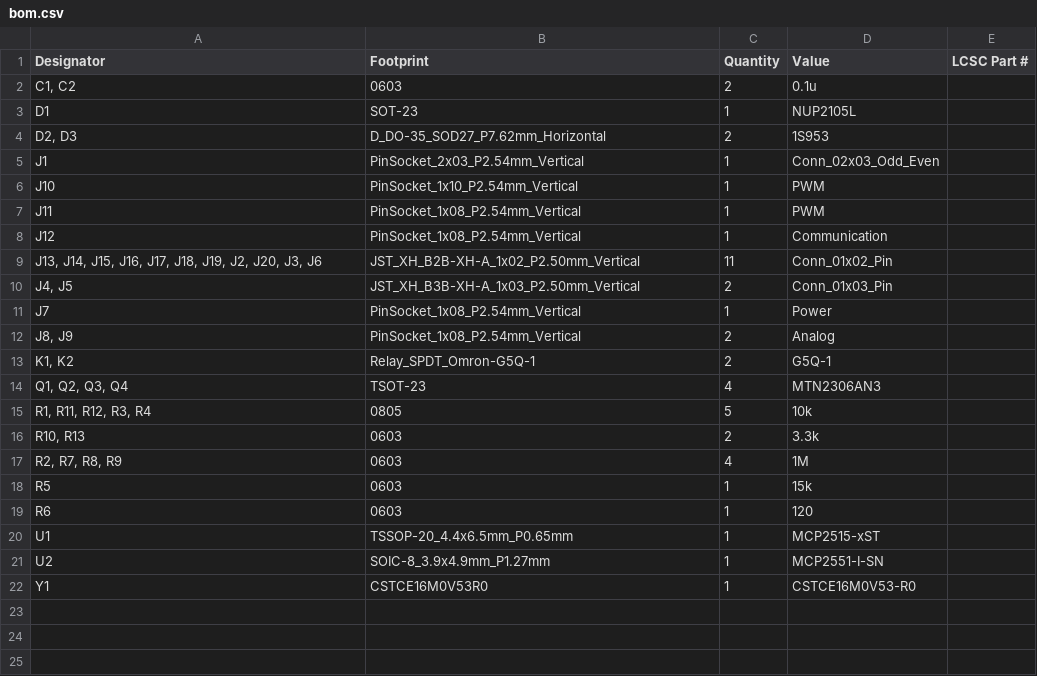
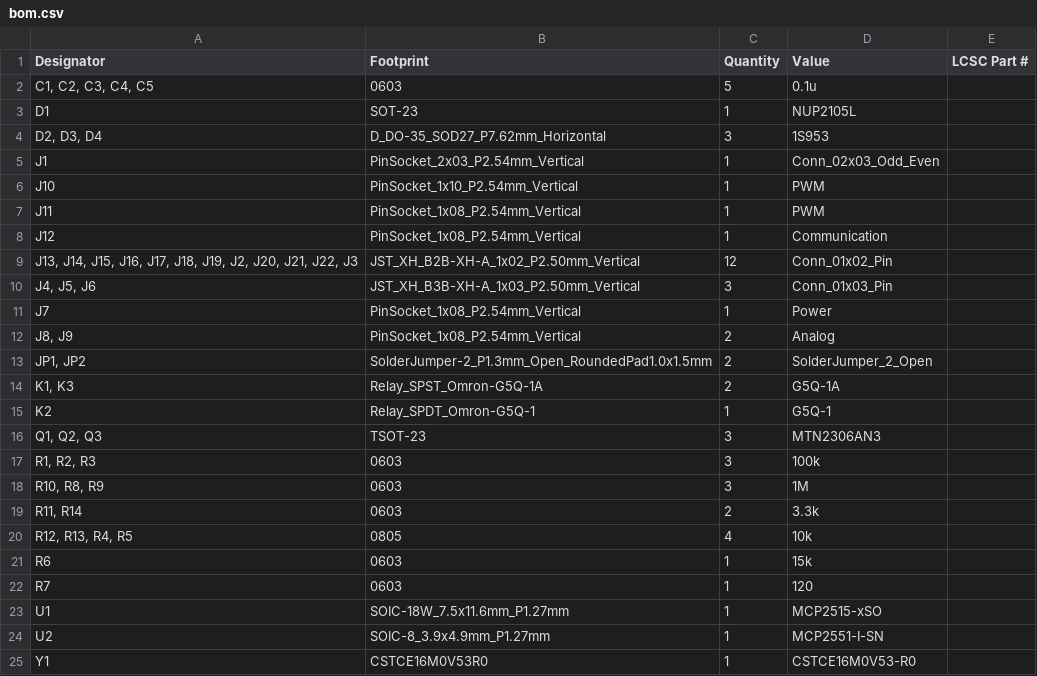
Before and after one commit to ST04-tkmr/KicadProjects_EVProject, a CSV file: ECUShield_MEGA_ver1/production/bom.csv, drawn as a sheet.

```diff
--- a/ECUShield_MEGA_ver1/production/bom.csv
+++ b/ECUShield_MEGA_ver1/production/bom.csv
@@ -1,5 +1,5 @@
 Designator,Footprint,Quantity,Value,LCSC Part #
-"C1, C2",0603,2,0.1u,
+"C1, C2, C3, C4, C5",0603,5,0.1u,
 D1,SOT-23,1,NUP2105L,
-"D2, D3",D_DO-35_SOD27_P7.62mm_Horizontal,2,1S953,
+"D2, D3, D4",D_DO-35_SOD27_P7.62mm_Horizontal,3,1S953,
 J1,PinSocket_2x03_P2.54mm_Vertical,1,Conn_02x03_Odd_Even,
@@ -8,14 +8,17 @@ J11,PinSocket_1x08_P2.54mm_Vertical,1,PWM,
 J12,PinSocket_1x08_P2.54mm_Vertical,1,Communication,
-"J13, J14, J15, J16, J17, J18, J19, J2, J20, J3, J6",JST_XH_B2B-XH-A_1x02_P2.50mm_Vertical,11,Conn_01x02_Pin,
-"J4, J5",JST_XH_B3B-XH-A_1x03_P2.50mm_Vertical,2,Conn_01x03_Pin,
+"J13, J14, J15, J16, J17, J18, J19, J2, J20, J21, J22, J3",JST_XH_B2B-XH-A_1x02_P2.50mm_Vertical,12,Conn_01x02_Pin,
+"J4, J5, J6",JST_XH_B3B-XH-A_1x03_P2.50mm_Vertical,3,Conn_01x03_Pin,
 J7,PinSocket_1x08_P2.54mm_Vertical,1,Power,
 "J8, J9",PinSocket_1x08_P2.54mm_Vertical,2,Analog,
-"K1, K2",Relay_SPDT_Omron-G5Q-1,2,G5Q-1,
-"Q1, Q2, Q3, Q4",TSOT-23,4,MTN2306AN3,
-"R1, R11, R12, R3, R4",0805,5,10k,
-"R10, R13",0603,2,3.3k,
-"R2, R7, R8, R9",0603,4,1M,
-R5,0603,1,15k,
-R6,0603,1,120,
-U1,TSSOP-20_4.4x6.5mm_P0.65mm,1,MCP2515-xST,
+"JP1, JP2",SolderJumper-2_P1.3mm_Open_RoundedPad1.0x1.5mm,2,SolderJumper_2_Open,
+"K1, K3",Relay_SPST_Omron-G5Q-1A,2,G5Q-1A,
+K2,Relay_SPDT_Omron-G5Q-1,1,G5Q-1,
+"Q1, Q2, Q3",TSOT-23,3,MTN2306AN3,
+"R1, R2, R3",0603,3,100k,
+"R10, R8, R9",0603,3,1M,
+"R11, R14",0603,2,3.3k,
+"R12, R13, R4, R5",0805,4,10k,
+R6,0603,1,15k,
+R7,0603,1,120,
+U1,SOIC-18W_7.5x11.6mm_P1.27mm,1,MCP2515-xSO,
 U2,SOIC-8_3.9x4.9mm_P1.27mm,1,MCP2551-I-SN,
```
Also changed, not shown: AMS_Temp_Master/production/bom.csv, AMS_Temp_Master/production/positions.csv, 29 other files.
